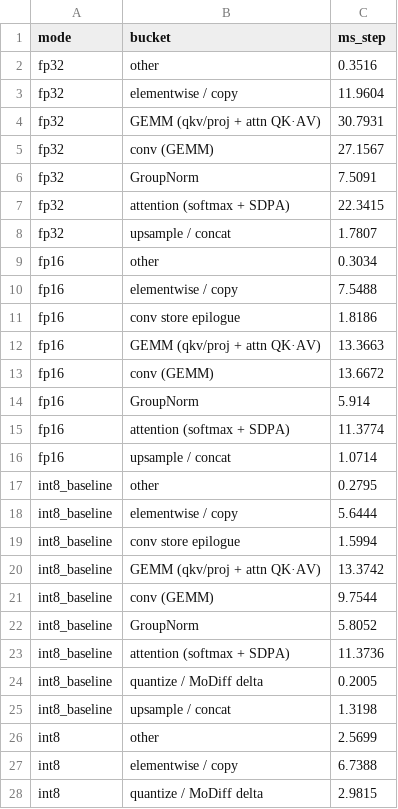
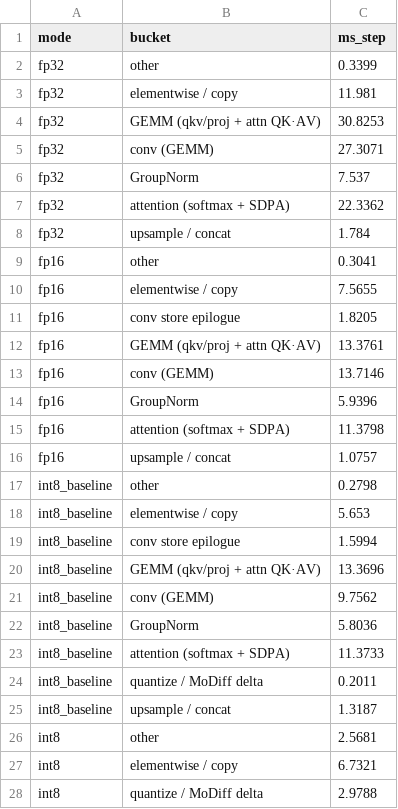
Before and after one commit to xiaruize0911/MoDiff, a CSV file: docs/comprehensive_benchmark_2026-07-15/data/kernel_profile.csv, drawn as a sheet; only a part is shown; the diff covers the shown part only.

```diff
--- a/docs/comprehensive_benchmark_2026-07-15/data/kernel_profile.csv
+++ b/docs/comprehensive_benchmark_2026-07-15/data/kernel_profile.csv
@@ -1,28 +1,28 @@
 mode,bucket,ms_step
-fp32,other,0.3516
-fp32,elementwise / copy,11.9604
-fp32,GEMM (qkv/proj + attn QK·AV),30.7931
-fp32,conv (GEMM),27.1567
-fp32,GroupNorm,7.5091
-fp32,attention (softmax + SDPA),22.3415
-fp32,upsample / concat,1.7807
-fp16,other,0.3034
-fp16,elementwise / copy,7.5488
-fp16,conv store epilogue,1.8186
-fp16,GEMM (qkv/proj + attn QK·AV),13.3663
-fp16,conv (GEMM),13.6672
-fp16,GroupNorm,5.914
-fp16,attention (softmax + SDPA),11.3774
-fp16,upsample / concat,1.0714
-int8_baseline,other,0.2795
-int8_baseline,elementwise / copy,5.6444
+fp32,other,0.3399
+fp32,elementwise / copy,11.981
+fp32,GEMM (qkv/proj + attn QK·AV),30.8253
+fp32,conv (GEMM),27.3071
+fp32,GroupNorm,7.537
+fp32,attention (softmax + SDPA),22.3362
+fp32,upsample / concat,1.784
+fp16,other,0.3041
+fp16,elementwise / copy,7.5655
+fp16,conv store epilogue,1.8205
+fp16,GEMM (qkv/proj + attn QK·AV),13.3761
+fp16,conv (GEMM),13.7146
+fp16,GroupNorm,5.9396
+fp16,attention (softmax + SDPA),11.3798
+fp16,upsample / concat,1.0757
+int8_baseline,other,0.2798
+int8_baseline,elementwise / copy,5.653
 int8_baseline,conv store epilogue,1.5994
-int8_baseline,GEMM (qkv/proj + attn QK·AV),13.3742
-int8_baseline,conv (GEMM),9.7544
-int8_baseline,GroupNorm,5.8052
-int8_baseline,attention (softmax + SDPA),11.3736
-int8_baseline,quantize / MoDiff delta,0.2005
-int8_baseline,upsample / concat,1.3198
-int8,other,2.5699
-int8,elementwise / copy,6.7388
-int8,quantize / MoDiff delta,2.9815
+int8_baseline,GEMM (qkv/proj + attn QK·AV),13.3696
+int8_baseline,conv (GEMM),9.7562
+int8_baseline,GroupNorm,5.8036
+int8_baseline,attention (softmax + SDPA),11.3733
+int8_baseline,quantize / MoDiff delta,0.2011
+int8_baseline,upsample / concat,1.3187
+int8,other,2.5681
+int8,elementwise / copy,6.7321
+int8,quantize / MoDiff delta,2.9788
```
Also changed, not shown: 24 edited cells elsewhere in this file, docs/comprehensive_benchmark_2026-07-15/data/pipeline_io.csv, docs/comprehensive_benchmark_2026-07-15/data/pipeline_speed.csv, 8 other files.
